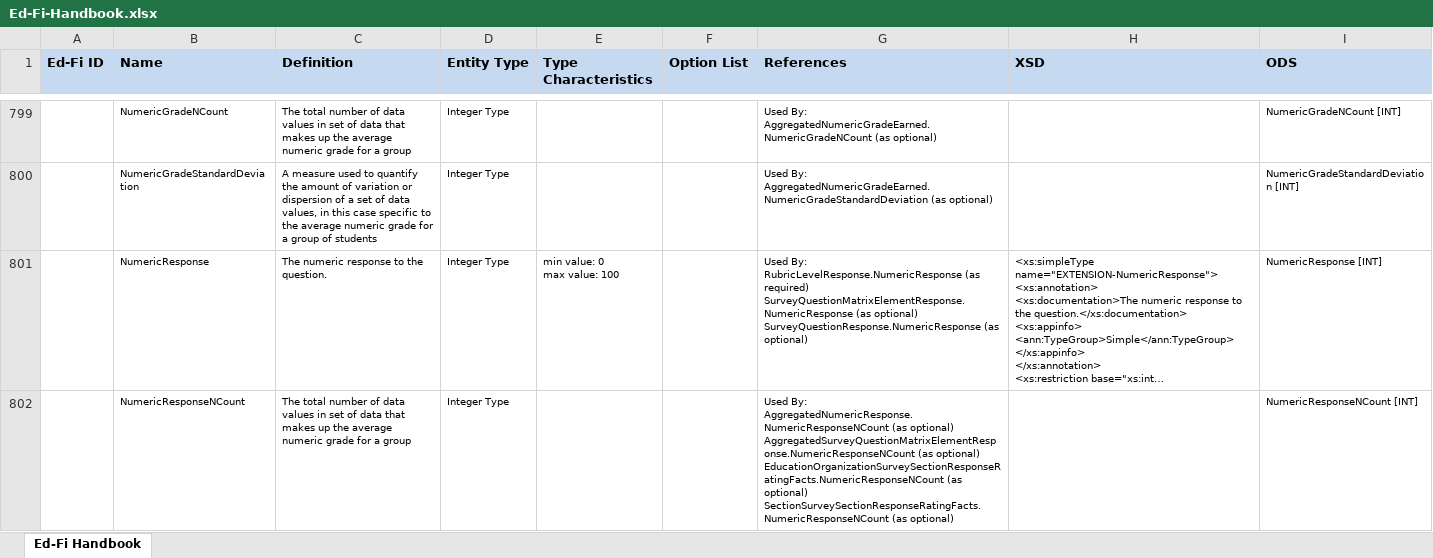
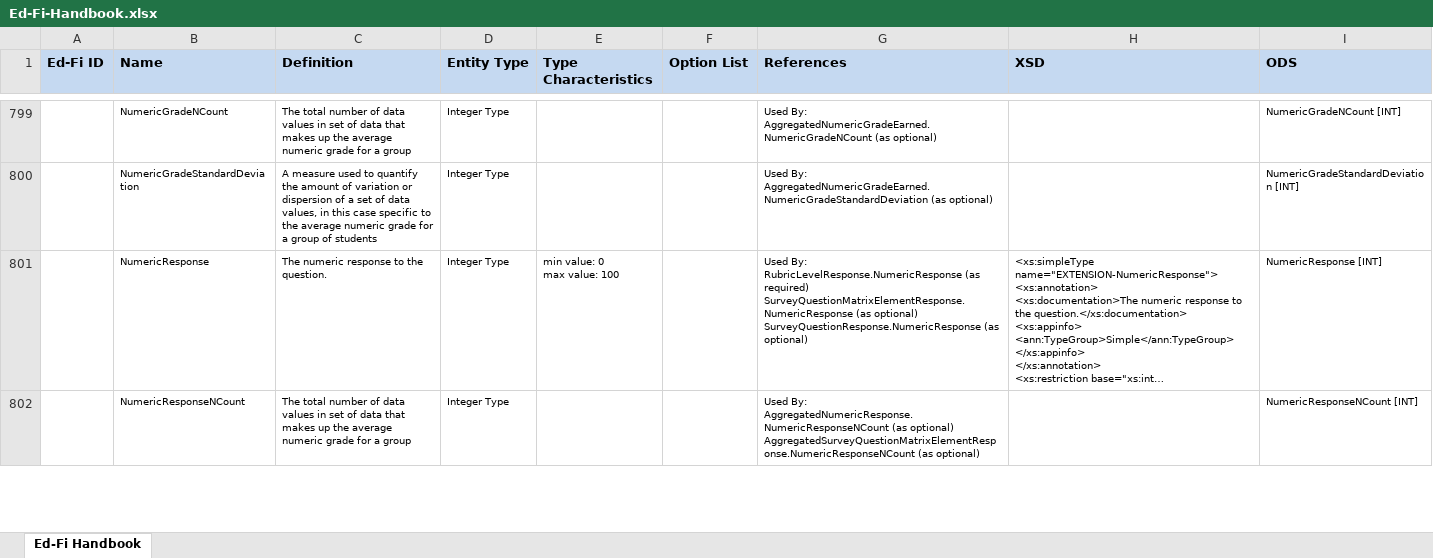
Before and after one commit to KleinISD-EdFi/MetaEd-TPDP-Files, an Excel workbook: MetaEdOutput/Ed-Fi-Handbook/Ed-Fi-Handbook.xlsx, sheet Ed-Fi Handbook, drawn as a sheet; only a part is shown, gaps mark what is left out; long unchanged cells end in …; values as stored, in another font and other column widths than the file's, no borders; ↵ is a line break in a cell; the diff covers the shown part only; the diff names each change by its address in the sheet, - before the commit and + after, or states it on an @@ line.

```diff
--- a/MetaEdOutput/Ed-Fi-Handbook/Ed-Fi-Handbook.xlsx (sheet Ed-Fi Handbook)
+++ b/MetaEdOutput/Ed-Fi-Handbook/Ed-Fi-Handbook.xlsx (sheet Ed-Fi Handbook)
-G802 (References): …(as optional) ↵ EducationOrganizationSurveySectionResponseRatingFacts.NumericResponseNCount (as optional) ↵ SectionSurveySectionResponseRatingFacts.NumericResponseNCount (as optional)
+G802 (References): …(as optional)
```
Also changed, not shown: 10 edited cells elsewhere in this sheet, MetaEdOutput/DataDictionary/Public-Ed-Fi-SQL-Data-Dictionary.xlsx, MetaEdOutput/DataDictionary/Public-Ed-Fi-XML-Data-Dictionary.xlsx, 9 other files.
